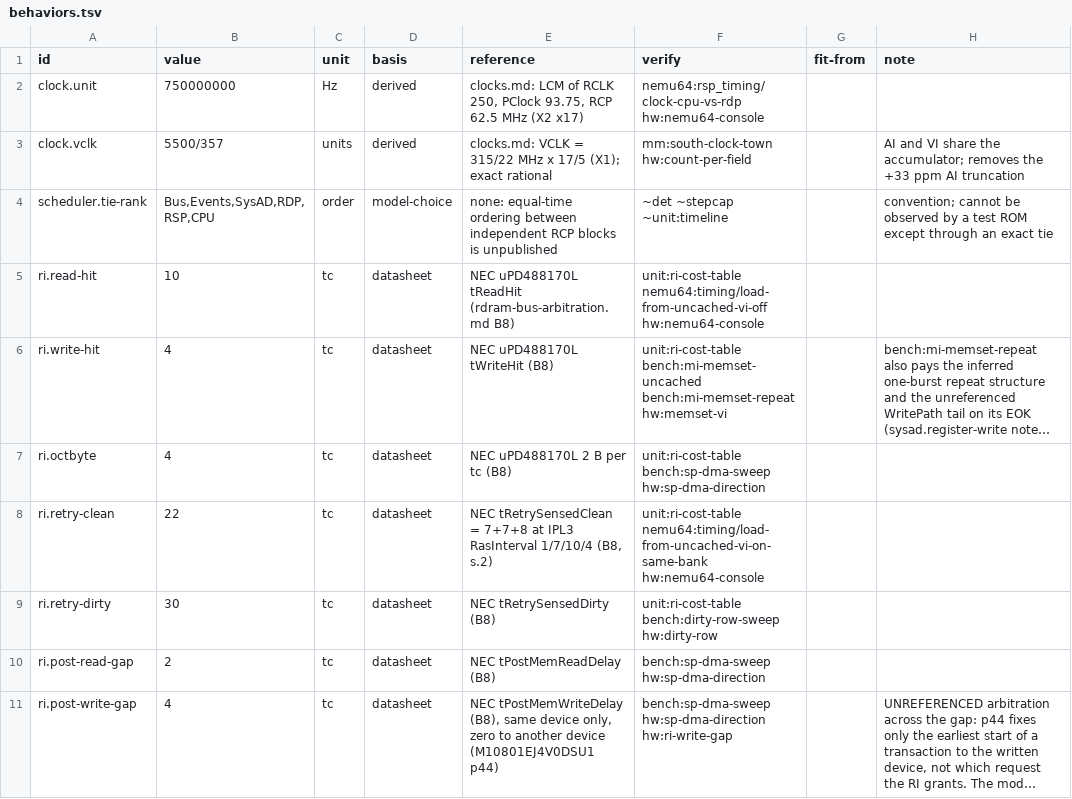
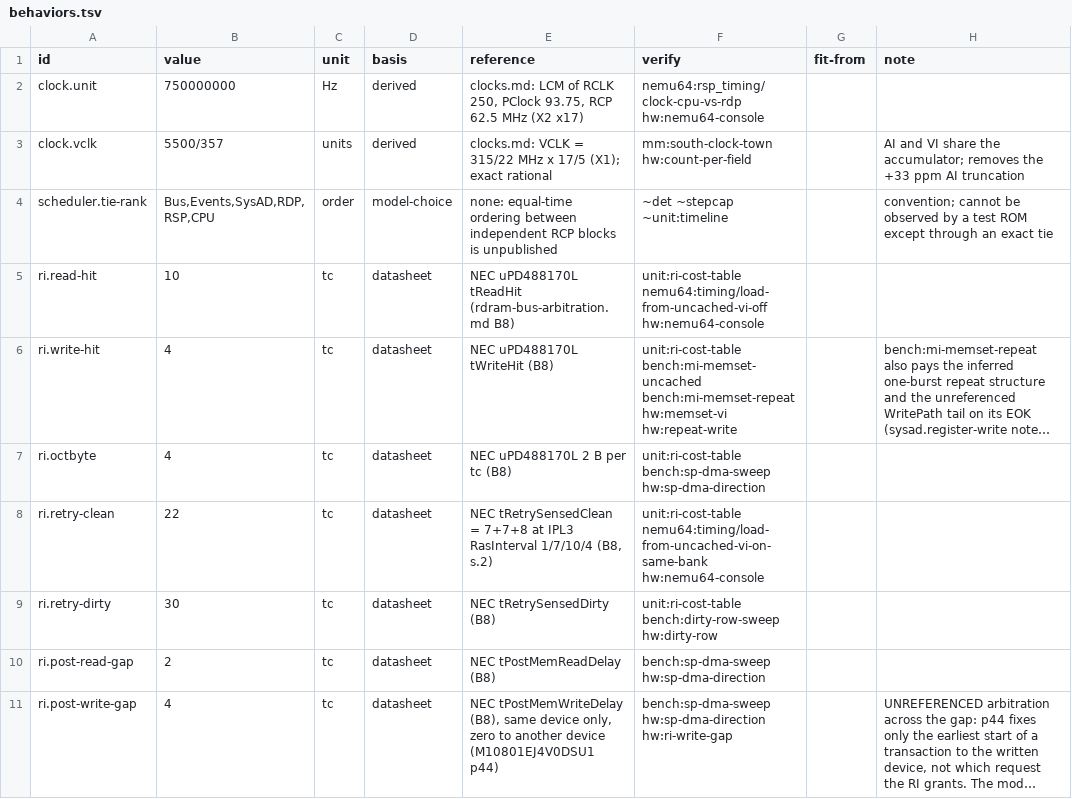
Before and after one commit to wScottSh/ares, a TSV file: ares/n64/timing/behaviors.tsv, drawn as a sheet; only a part is shown; long unchanged cells end in …; the diff covers the shown part only; the diff names each change by its address in the sheet, - before the commit and + after, or states it on an @@ line.

```diff
--- a/ares/n64/timing/behaviors.tsv
+++ b/ares/n64/timing/behaviors.tsv
-F6 (verify): …bench:mi-memset-repeat hw:memset-vi
+F6 (verify): …bench:mi-memset-repeat hw:memset-vi hw:repeat-write
```
Also changed, not shown: 2 edited cells elsewhere in this file, docs/spec/n64-timing-dry-run.tsv, docs/spec/n64-timing-results.tsv, 8 other files.
